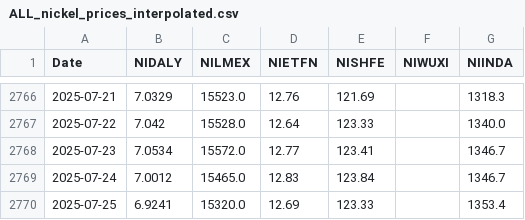
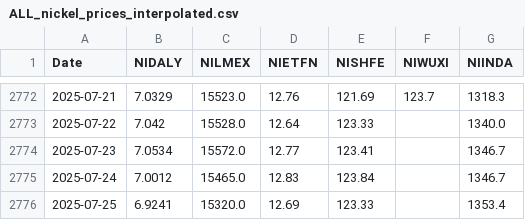
Before and after one commit to Doosheck/metals, a CSV file: data/ALL_nickel_prices_interpolated.csv, drawn as a sheet; only a part is shown, gaps mark what is left out; the diff covers the shown part only.

```diff
--- a/data/ALL_nickel_prices_interpolated.csv
+++ b/data/ALL_nickel_prices_interpolated.csv
@@ -2766,2 +2772,2 @@ Date,NIDALY,NILMEX,NIETFN,NISHFE,NIWUXI,NIINDA
-2025-07-21,7.0329,15523.0,12.76,121.69,,1318.3
+2025-07-21,7.0329,15523.0,12.76,121.69,123.7,1318.3
 2025-07-22,7.042,15528.0,12.64,123.33,,1340.0
```
Also changed, not shown: 6 added rows and 50 edited cells elsewhere in this file, data/ALL_cobalt_prices_interpolated.csv, data/ALL_copper_prices_cubic_spline.csv, 16 other files.
